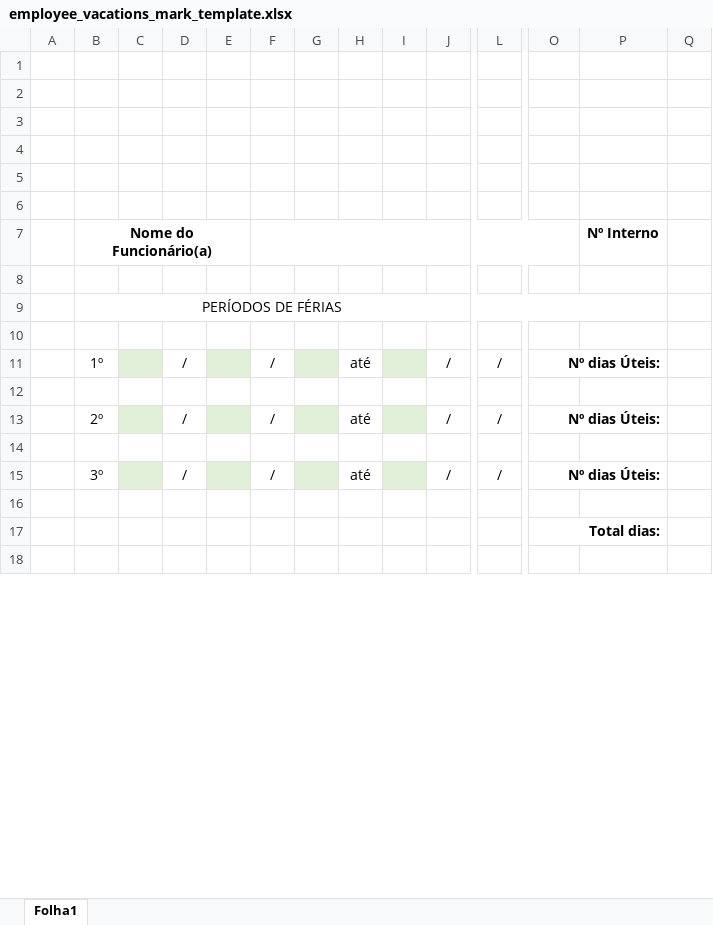
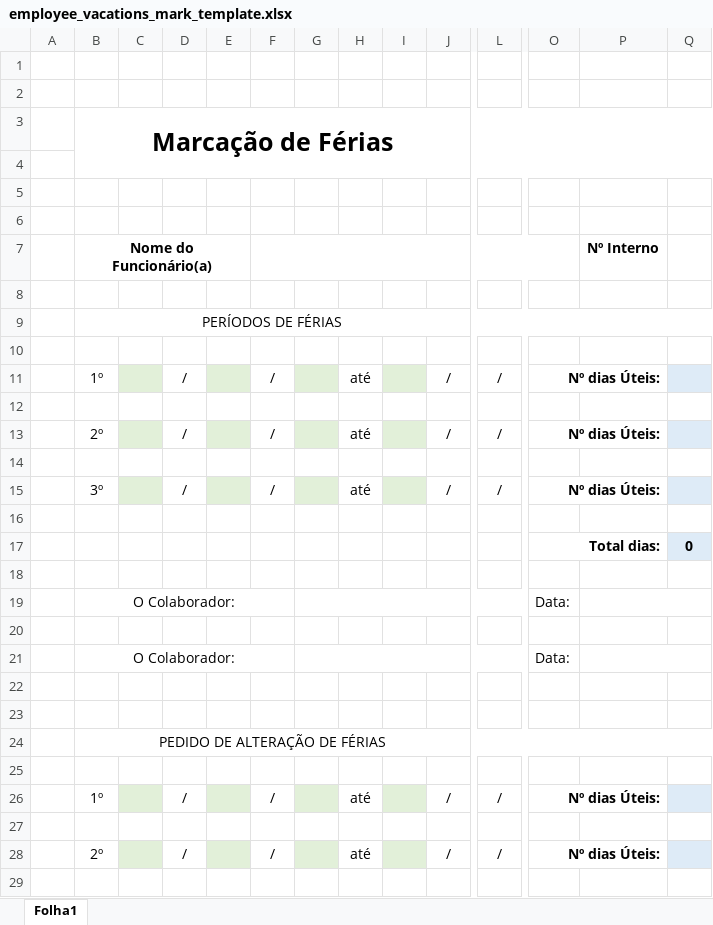
Before and after one commit to 1FAMM1/CB360-Online, an Excel workbook: templates/employee_vacations_mark_template.xlsx, sheet Folha1, drawn as a sheet; only a part is shown, gaps mark what is left out; the shorter side is filled out with more unchanged rows; values as stored, in another font and other column widths than the file's, no borders; charts and pictures not drawn; removed rows and columns are numbered as before the commit, all else as after; rows hold the shown columns only; the diff covers the shown part only; the diff names each change by its address in the sheet, - before the commit and + after, or states it on an @@ line.

Commit message:
Add files via upload

```diff
--- a/templates/employee_vacations_mark_template.xlsx (sheet Folha1)
+++ b/templates/employee_vacations_mark_template.xlsx (sheet Folha1)
-B3 (Nome do Funcionário(a)): (empty)
+B3 (Nome do Funcionário(a)): Marcação de Férias
+B3:Q4 merged
-B9:P9 merged
+B9:Q9 merged
-Q11 fill: none
+Q11 fill: #DEEBF7
-Q13 fill: none
+Q13 fill: #DEEBF7
-Q15 fill: none
+Q15 fill: #DEEBF7
+row 17:  |  |  |  |  |  |  |  |  |  |  | Total dias: |  | 0
-O18: Total dias:
+O18: (empty)
-O17:P17 merged
+row 19:  | O Colaborador: |  |  |  |  |  |  |  |  |  | Data:
+row 20: (empty)
+row 21:  | O Colaborador: |  |  |  |  |  |  |  |  |  | Data:
+row 22: (empty)
+row 23: (empty)
+row 24:  | PEDIDO DE ALTERAÇÃO DE FÉRIAS
+row 25: (empty)
+row 26:  | 1º |  | / |  | / |  | até |  | / | / | Nº dias Úteis:
+row 27: (empty)
+row 28:  | 2º |  | / |  | / |  | até |  | / | / | Nº dias Úteis:
+row 29: (empty)
```
Also changed, not shown: 3 added rows and merged cells elsewhere in this sheet, charts or pictures.
